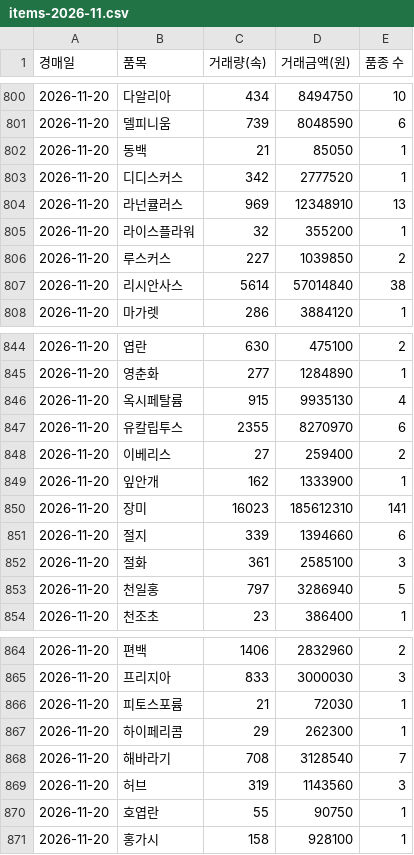
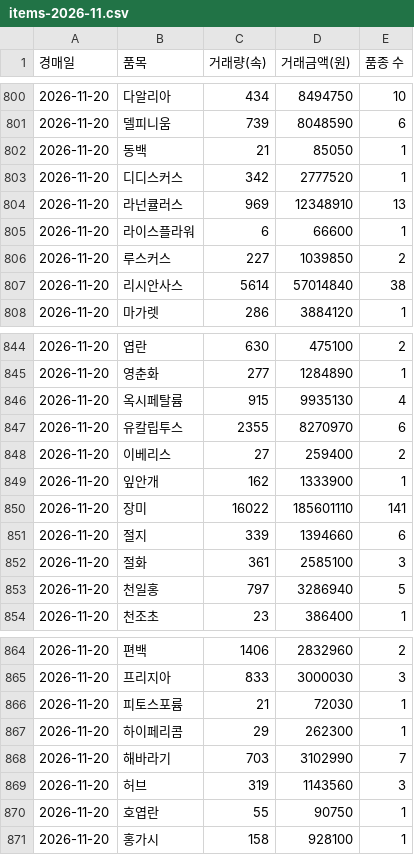
Before and after one commit to best15993232-sudo/flower-sise, a CSV file: data/history/items-2026-11.csv, drawn as a sheet; only a part is shown, gaps mark what is left out.

```diff
--- a/data/history/items-2026-11.csv
+++ b/data/history/items-2026-11.csv
@@ -804,3 +804,3 @@
 2026-11-20,라넌큘러스,969,12348910,13
-2026-11-20,라이스플라워,32,355200,1
+2026-11-20,라이스플라워,6,66600,1
 2026-11-20,루스커스,227,1039850,2
@@ -849,3 +849,3 @@
 2026-11-20,잎안개,162,1333900,1
-2026-11-20,장미,16023,185612310,141
+2026-11-20,장미,16022,185601110,141
 2026-11-20,절지,339,1394660,6
@@ -867,3 +867,3 @@
 2026-11-20,하이페리콤,29,262300,1
-2026-11-20,해바라기,708,3128540,7
+2026-11-20,해바라기,703,3102990,7
 2026-11-20,허브,319,1143560,3
```
Also changed, not shown: data/history/detail-2026-11.csv, 5 other files.
